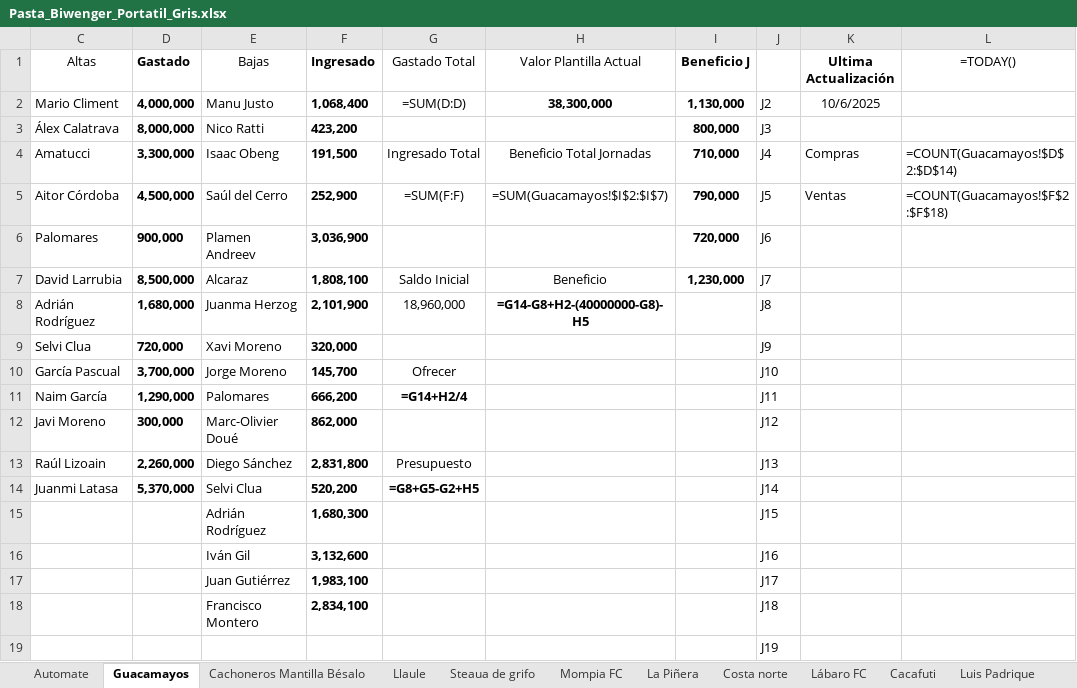
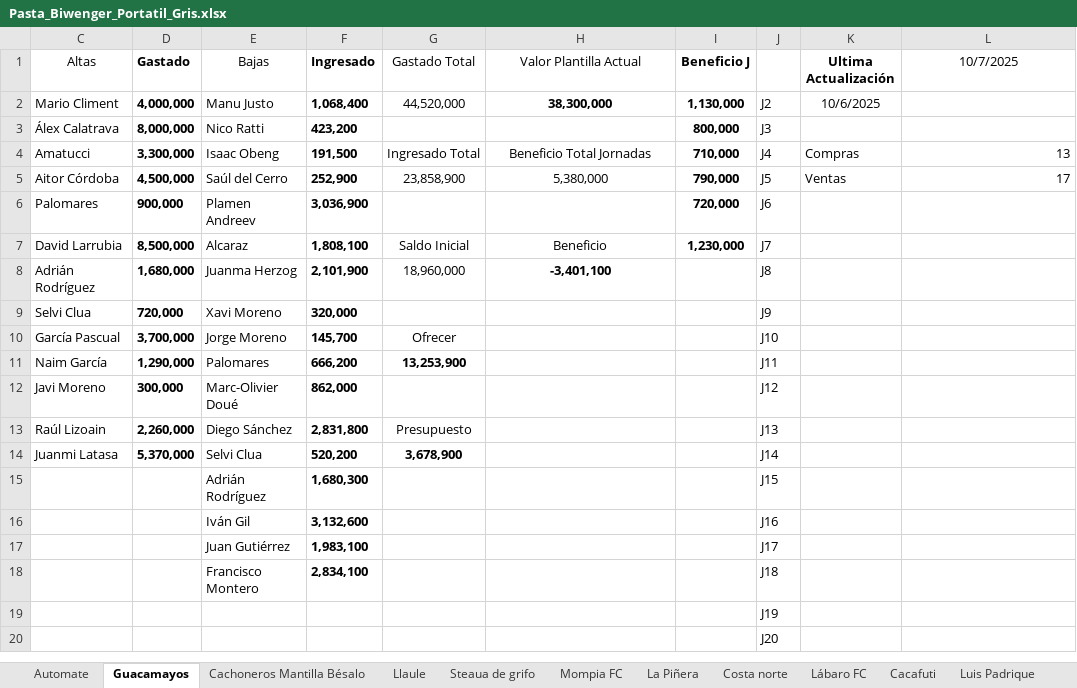
Before and after one commit to jae74/TranspasosBiwenger, an Excel workbook: Pasta_Biwenger_Portatil_Gris.xlsx, sheet Guacamayos, drawn as a sheet; only a part is shown; the shorter side is filled out with more unchanged rows; values as stored, in another font and other column widths than the file's, no borders; formulas without a stored value are shown as written; table styles not drawn; the diff names each change by its address in the sheet, - before the commit and + after, or states it on an @@ line.

```diff
--- a/Pasta_Biwenger_Portatil_Gris.xlsx (sheet Guacamayos)
+++ b/Pasta_Biwenger_Portatil_Gris.xlsx (sheet Guacamayos)
-L1: =TODAY()
+L1: 10/7/2025
-G2 (Gastado Total): =SUM(D:D)
+G2 (Gastado Total): 44,520,000
-L4 (10/7/2025): =COUNT(Guacamayos!$D$2:$D$14)
+L4 (10/7/2025): 13
-G5 (Gastado Total): =SUM(F:F)
+G5 (Gastado Total): 23,858,900
-H5 (Valor Plantilla Actual): =SUM(Guacamayos!$I$2:$I$7)
+H5 (Valor Plantilla Actual): 5,380,000
-L5 (10/7/2025): =COUNT(Guacamayos!$F$2:$F$18)
+L5 (10/7/2025): 17
-H8 (Valor Plantilla Actual): =G14-G8+H2-(40000000-G8)-H5
+H8 (Valor Plantilla Actual): -3,401,100
-G11 (Gastado Total): =G14+H2/4
+G11 (Gastado Total): 13,253,900
-G14 (Gastado Total): =G8+G5-G2+H5
+G14 (Gastado Total): 3,678,900
```
Also changed, not shown: sheet Mompia FC, sheet Costa norte, sheet Luis Padrique, sheet Cacafuti, sheet Automate, sheet Lábaro FC, 6 more sheets, hidden cells, 3 other files.
